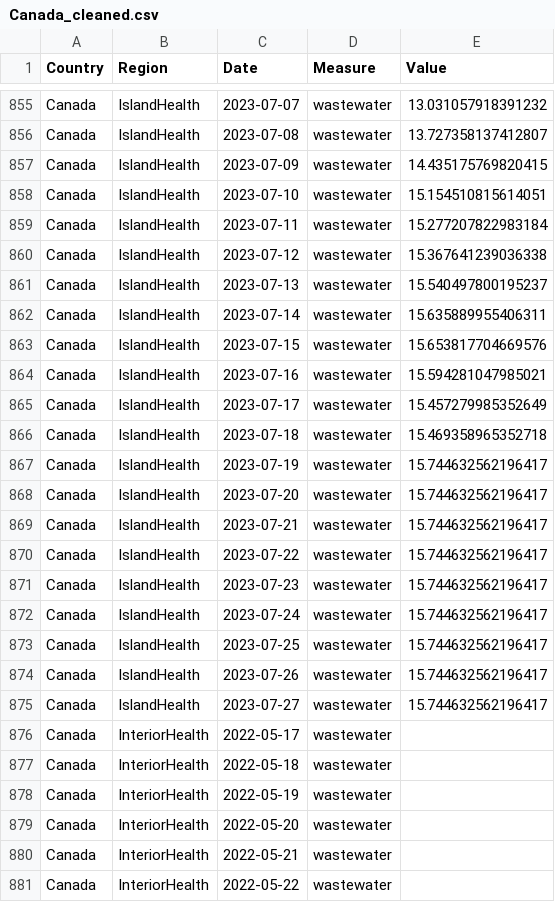
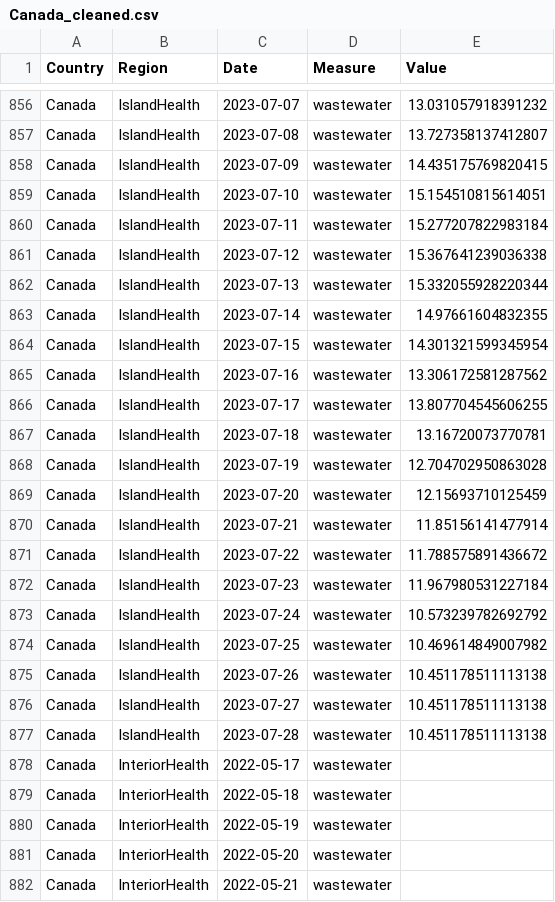
Before and after one commit to necsi/WHN-Wastewater-Code, a CSV file: Canada_cleaned.csv, drawn as a sheet; only a part is shown, gaps mark what is left out; the shorter side is filled out with more unchanged rows; the diff covers the shown part only.

```diff
--- a/Canada_cleaned.csv
+++ b/Canada_cleaned.csv
@@ -860,17 +861,18 @@ Canada,IslandHealth,2023-07-11,wastewater,15.277207822983184
 Canada,IslandHealth,2023-07-12,wastewater,15.367641239036338
-Canada,IslandHealth,2023-07-13,wastewater,15.540497800195237
-Canada,IslandHealth,2023-07-14,wastewater,15.635889955406311
-Canada,IslandHealth,2023-07-15,wastewater,15.653817704669576
-Canada,IslandHealth,2023-07-16,wastewater,15.594281047985021
-Canada,IslandHealth,2023-07-17,wastewater,15.457279985352649
-Canada,IslandHealth,2023-07-18,wastewater,15.469358965352718
-Canada,IslandHealth,2023-07-19,wastewater,15.744632562196417
-Canada,IslandHealth,2023-07-20,wastewater,15.744632562196417
-Canada,IslandHealth,2023-07-21,wastewater,15.744632562196417
-Canada,IslandHealth,2023-07-22,wastewater,15.744632562196417
-Canada,IslandHealth,2023-07-23,wastewater,15.744632562196417
-Canada,IslandHealth,2023-07-24,wastewater,15.744632562196417
-Canada,IslandHealth,2023-07-25,wastewater,15.744632562196417
-Canada,IslandHealth,2023-07-26,wastewater,15.744632562196417
-Canada,IslandHealth,2023-07-27,wastewater,15.744632562196417
+Canada,IslandHealth,2023-07-13,wastewater,15.332055928220344
+Canada,IslandHealth,2023-07-14,wastewater,14.97661604832355
+Canada,IslandHealth,2023-07-15,wastewater,14.301321599345954
+Canada,IslandHealth,2023-07-16,wastewater,13.306172581287562
+Canada,IslandHealth,2023-07-17,wastewater,13.807704545606255
+Canada,IslandHealth,2023-07-18,wastewater,13.16720073770781
+Canada,IslandHealth,2023-07-19,wastewater,12.704702950863028
+Canada,IslandHealth,2023-07-20,wastewater,12.15693710125459
+Canada,IslandHealth,2023-07-21,wastewater,11.85156141477914
+Canada,IslandHealth,2023-07-22,wastewater,11.788575891436672
+Canada,IslandHealth,2023-07-23,wastewater,11.967980531227184
+Canada,IslandHealth,2023-07-24,wastewater,10.573239782692792
+Canada,IslandHealth,2023-07-25,wastewater,10.469614849007982
+Canada,IslandHealth,2023-07-26,wastewater,10.451178511113138
+Canada,IslandHealth,2023-07-27,wastewater,10.451178511113138
+Canada,IslandHealth,2023-07-28,wastewater,10.451178511113138
 Canada,InteriorHealth,2022-05-17,wastewater,
```
Also changed, not shown: 5 added rows and 45 edited cells elsewhere in this file, Canada/BC_estimate_infections.csv, 1 other file.
